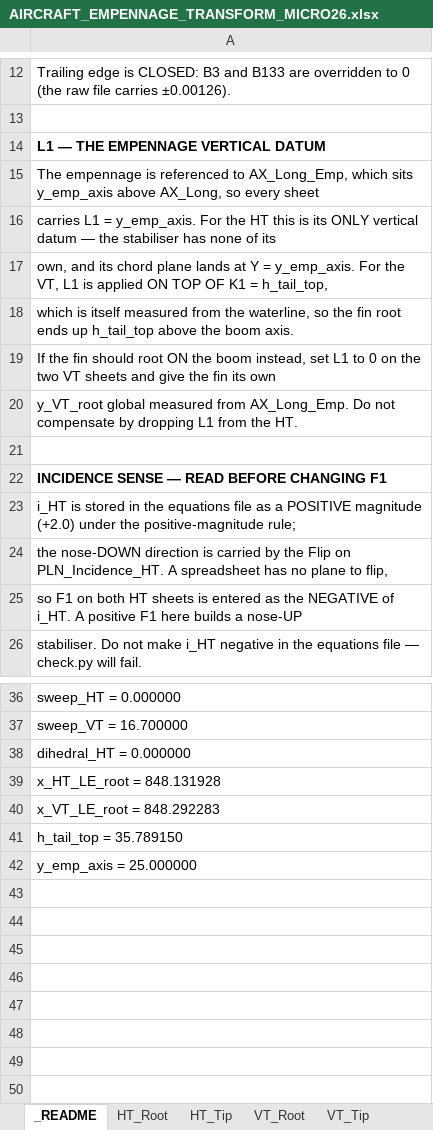
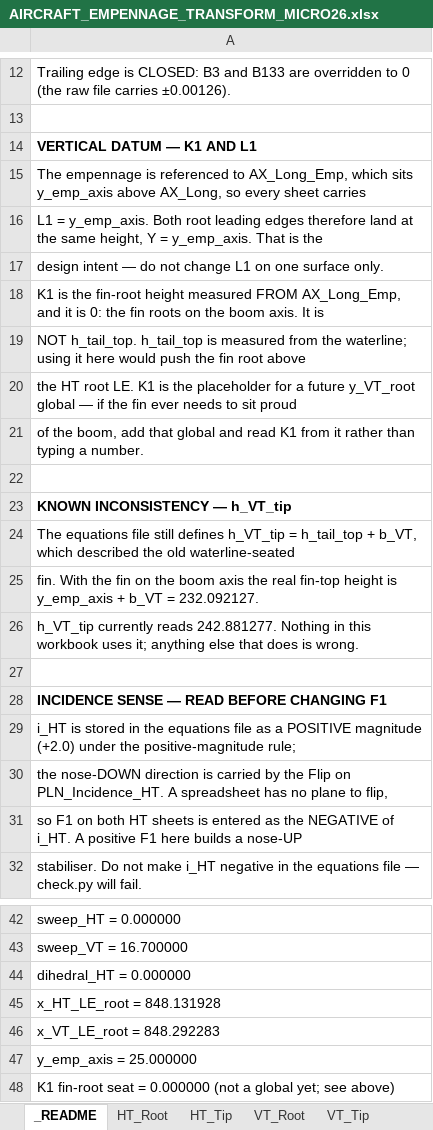
Before and after one commit to JacobTenorio-10/SAE-Aero-Design, an Excel workbook: AIRCRAFT_EMPENNAGE_TRANSFORM_MICRO26.xlsx, sheet _README, drawn as a sheet; only a part is shown, gaps mark what is left out; values as stored, in another font and other column widths than the file's, no borders; removed rows and columns are numbered as before the commit, all else as after; the diff names each change by its address in the sheet, - before the commit and + after, or states it on an @@ line.

```diff
--- a/AIRCRAFT_EMPENNAGE_TRANSFORM_MICRO26.xlsx (sheet _README)
+++ b/AIRCRAFT_EMPENNAGE_TRANSFORM_MICRO26.xlsx (sheet _README)
-A14: L1 — THE EMPENNAGE VERTICAL DATUM
+A14: VERTICAL DATUM — K1 AND L1
-A15: …every sheet
+A15: …every sheet carries
-A16: carries L1 = y_emp_axis. For the HT this is its ONLY vertical datum — the stabiliser has none of its
+A16: L1 = y_emp_axis. Both root leading edges therefore land at the same height, Y = y_emp_axis. That is the
-A17: own, and its chord plane lands at Y = y_emp_axis. For the VT, L1 is applied ON TOP OF K1 = h_tail_top,
+A17: design intent — do not change L1 on one surface only.
-A18: which is itself measured from the waterline, so the fin root ends up h_tail_top above the boom axis.
+A18: K1 is the fin-root height measured FROM AX_Long_Emp, and it is 0: the fin roots on the boom axis. It is
-A19: If the fin should root ON the boom instead, set L1 to 0 on the two VT sheets and give the fin its own
+A19: NOT h_tail_top. h_tail_top is measured from the waterline; using it here would push the fin root above
-A20: y_VT_root global measured from AX_Long_Emp. Do not compensate by dropping L1 from the HT.
+A20: the HT root LE. K1 is the placeholder for a future y_VT_root global — if the fin ever needs to sit proud
+row 21: of the boom, add that global and read K1 from it rather than typing a number.
+row 22: (empty)
+row 23: KNOWN INCONSISTENCY — h_VT_tip
+row 24: The equations file still defines h_VT_tip = h_tail_top + b_VT, which described the old waterline-seated
+row 25: fin. With the fin on the boom axis the real fin-top height is y_emp_axis + b_VT = 232.092127.
+row 26: h_VT_tip currently reads 242.881277. Nothing in this workbook uses it; anything else that does is wrong.
-row 41: h_tail_top = 35.789150
+row 48: K1 fin-root seat = 0.000000 (not a global yet; see above)
```
Also changed, not shown: sheet VT_Root, sheet VT_Tip, sheet HT_Root, sheet HT_Tip, 8 other files.
